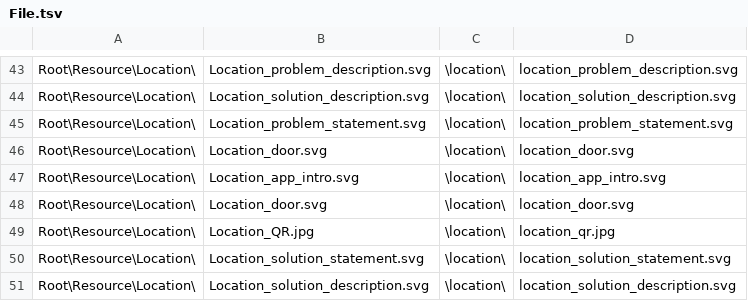
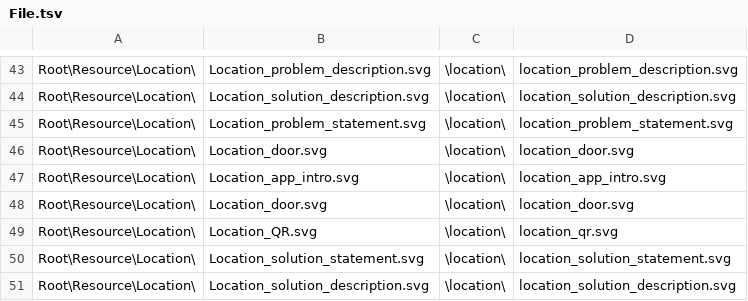
Before and after one commit to wcodes-org/wcode-web-site, a TSV file: Config/File.tsv, drawn as a sheet; only a part is shown, gaps mark what is left out.

```diff
--- a/Config/File.tsv
+++ b/Config/File.tsv
@@ -48,3 +48,3 @@ Root\Resource\Location\	Location_app_intro.svg	\location\	location_app_intro.svg
 Root\Resource\Location\	Location_door.svg	\location\	location_door.svg
-Root\Resource\Location\	Location_QR.jpg	\location\	location_qr.jpg
+Root\Resource\Location\	Location_QR.svg	\location\	location_qr.svg
 Root\Resource\Location\	Location_solution_statement.svg	\location\	location_solution_statement.svg
```
Also changed, not shown: 3 other files.
